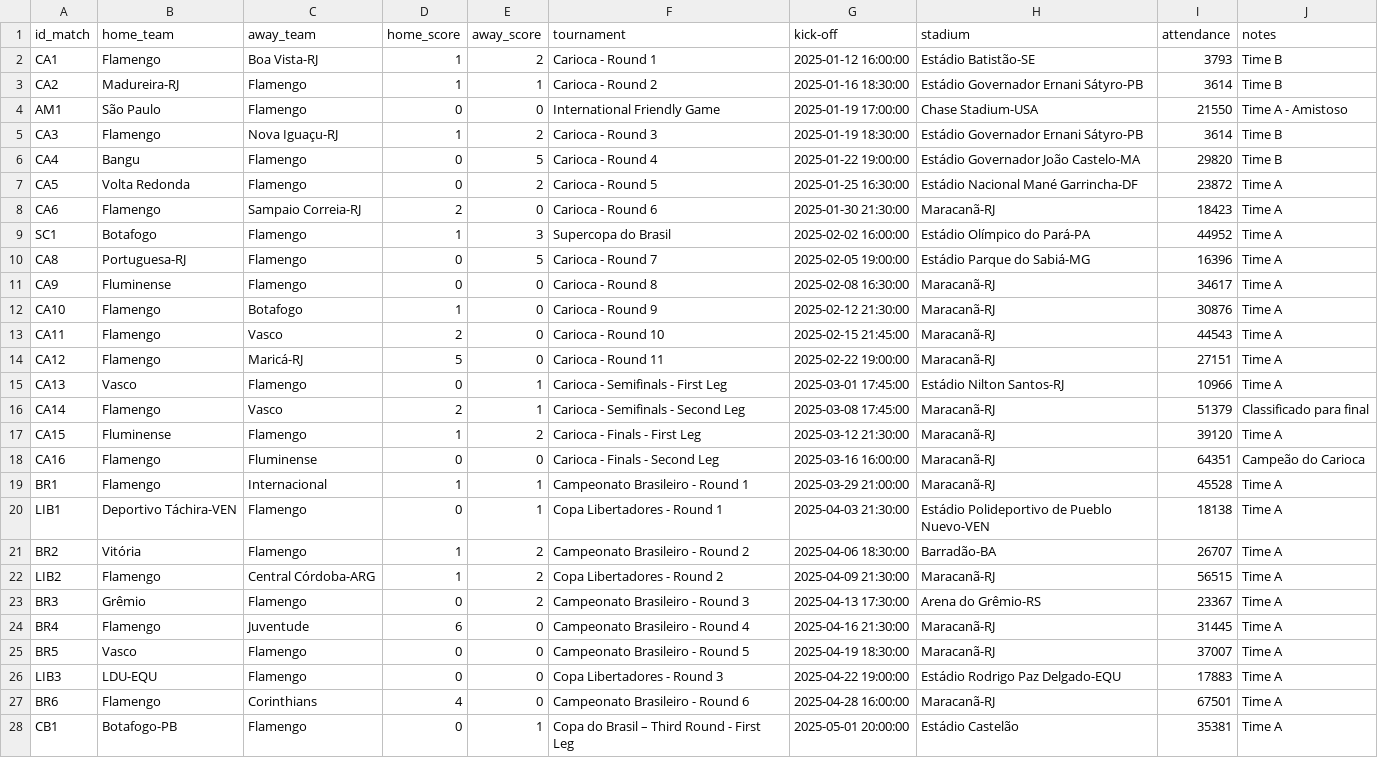
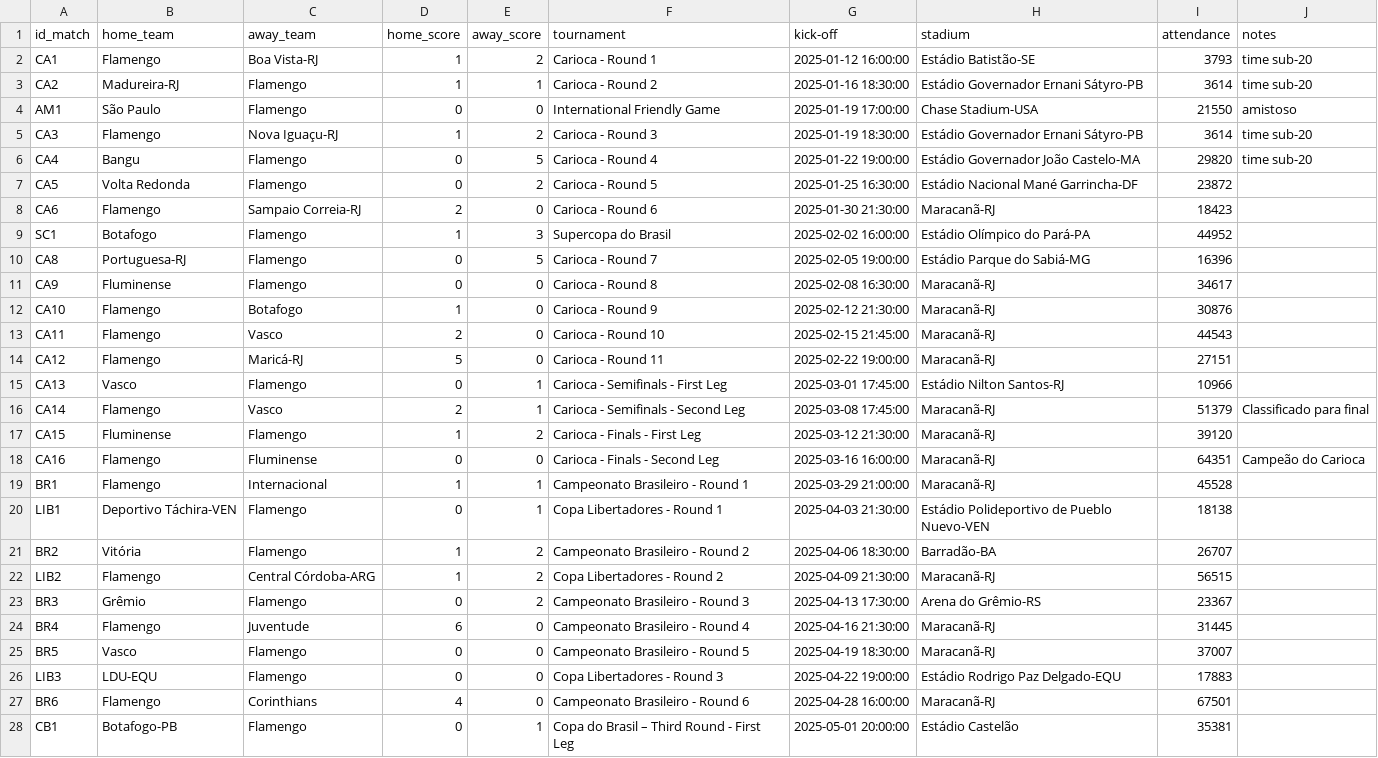
Before and after one commit to williamjouse/jogos-Flamengo-2025, a CSV file: data/raw/matches_FLA2025.csv, drawn as a sheet; only a part is shown; the diff covers the shown part only.

```diff
--- a/data/raw/matches_FLA2025.csv
+++ b/data/raw/matches_FLA2025.csv
@@ -1,28 +1,28 @@
 id_match,home_team,away_team,home_score,away_score,tournament,kick-off,stadium,attendance,notes
-CA1,Flamengo,Boa Vista-RJ,1,2,Carioca - Round 1,2025-01-12 16:00:00,Estádio Batistão-SE,3793,Time B
-CA2,Madureira-RJ,Flamengo,1,1,Carioca - Round 2,2025-01-16 18:30:00,Estádio Governador Ernani Sátyro-PB,3614,Time B
-AM1,São Paulo,Flamengo,0,0,International Friendly Game,2025-01-19 17:00:00,Chase Stadium-USA,21550,Time A - Amistoso
-CA3,Flamengo,Nova Iguaçu-RJ,1,2,Carioca - Round 3,2025-01-19 18:30:00,Estádio Governador Ernani Sátyro-PB,3614,Time B
-CA4,Bangu,Flamengo,0,5,Carioca - Round 4,2025-01-22 19:00:00,Estádio Governador João Castelo-MA,29820,Time B
-CA5,Volta Redonda,Flamengo,0,2,Carioca - Round 5,2025-01-25 16:30:00,Estádio Nacional Mané Garrincha-DF,23872,Time A
-CA6,Flamengo,Sampaio Correia-RJ,2,0,Carioca - Round 6,2025-01-30 21:30:00,Maracanã-RJ,18423,Time A
-SC1,Botafogo,Flamengo,1,3,Supercopa do Brasil,2025-02-02 16:00:00,Estádio Olímpico do Pará-PA,44952,Time A
-CA8,Portuguesa-RJ,Flamengo,0,5,Carioca - Round 7,2025-02-05 19:00:00,Estádio Parque do Sabiá-MG,16396,Time A
-CA9,Fluminense,Flamengo,0,0,Carioca - Round 8,2025-02-08 16:30:00,Maracanã-RJ,34617,Time A
-CA10,Flamengo,Botafogo,1,0,Carioca - Round 9,2025-02-12 21:30:00,Maracanã-RJ,30876,Time A
-CA11,Flamengo,Vasco,2,0,Carioca - Round 10,2025-02-15 21:45:00,Maracanã-RJ,44543,Time A
-CA12,Flamengo,Maricá-RJ,5,0,Carioca - Round 11,2025-02-22 19:00:00,Maracanã-RJ,27151,Time A
-CA13,Vasco,Flamengo,0,1,Carioca - Semifinals - First Leg,2025-03-01 17:45:00,Estádio Nilton Santos-RJ,10966,Time A
+CA1,Flamengo,Boa Vista-RJ,1,2,Carioca - Round 1,2025-01-12 16:00:00,Estádio Batistão-SE,3793,time sub-20
+CA2,Madureira-RJ,Flamengo,1,1,Carioca - Round 2,2025-01-16 18:30:00,Estádio Governador Ernani Sátyro-PB,3614,time sub-20
+AM1,São Paulo,Flamengo,0,0,International Friendly Game,2025-01-19 17:00:00,Chase Stadium-USA,21550,amistoso
+CA3,Flamengo,Nova Iguaçu-RJ,1,2,Carioca - Round 3,2025-01-19 18:30:00,Estádio Governador Ernani Sátyro-PB,3614,time sub-20
+CA4,Bangu,Flamengo,0,5,Carioca - Round 4,2025-01-22 19:00:00,Estádio Governador João Castelo-MA,29820,time sub-20
+CA5,Volta Redonda,Flamengo,0,2,Carioca - Round 5,2025-01-25 16:30:00,Estádio Nacional Mané Garrincha-DF,23872,
+CA6,Flamengo,Sampaio Correia-RJ,2,0,Carioca - Round 6,2025-01-30 21:30:00,Maracanã-RJ,18423,
+SC1,Botafogo,Flamengo,1,3,Supercopa do Brasil,2025-02-02 16:00:00,Estádio Olímpico do Pará-PA,44952,
+CA8,Portuguesa-RJ,Flamengo,0,5,Carioca - Round 7,2025-02-05 19:00:00,Estádio Parque do Sabiá-MG,16396,
+CA9,Fluminense,Flamengo,0,0,Carioca - Round 8,2025-02-08 16:30:00,Maracanã-RJ,34617,
+CA10,Flamengo,Botafogo,1,0,Carioca - Round 9,2025-02-12 21:30:00,Maracanã-RJ,30876,
+CA11,Flamengo,Vasco,2,0,Carioca - Round 10,2025-02-15 21:45:00,Maracanã-RJ,44543,
+CA12,Flamengo,Maricá-RJ,5,0,Carioca - Round 11,2025-02-22 19:00:00,Maracanã-RJ,27151,
+CA13,Vasco,Flamengo,0,1,Carioca - Semifinals - First Leg,2025-03-01 17:45:00,Estádio Nilton Santos-RJ,10966,
 CA14,Flamengo,Vasco,2,1,Carioca - Semifinals - Second Leg,2025-03-08 17:45:00,Maracanã-RJ,51379,Classificado para final
-CA15,Fluminense,Flamengo,1,2,Carioca - Finals - First Leg,2025-03-12 21:30:00,Maracanã-RJ,39120,Time A
+CA15,Fluminense,Flamengo,1,2,Carioca - Finals - First Leg,2025-03-12 21:30:00,Maracanã-RJ,39120,
 CA16,Flamengo,Fluminense,0,0,Carioca - Finals - Second Leg,2025-03-16 16:00:00,Maracanã-RJ,64351,Campeão do Carioca
-BR1,Flamengo,Internacional,1,1,Campeonato Brasileiro - Round 1,2025-03-29 21:00:00,Maracanã-RJ,45528,Time A
-LIB1,Deportivo Táchira-VEN,Flamengo,0,1,Copa Libertadores - Round 1,2025-04-03 21:30:00,Estádio Polideportivo de Pueblo Nuevo-VEN,18138,Time A
-BR2,Vitória,Flamengo,1,2,Campeonato Brasileiro - Round 2,2025-04-06 18:30:00,Barradão-BA,26707,Time A
-LIB2,Flamengo,Central Córdoba-ARG,1,2,Copa Libertadores - Round 2,2025-04-09 21:30:00,Maracanã-RJ,56515,Time A
-BR3,Grêmio,Flamengo,0,2,Campeonato Brasileiro - Round 3,2025-04-13 17:30:00,Arena do Grêmio-RS,23367,Time A
-BR4,Flamengo,Juventude,6,0,Campeonato Brasileiro - Round 4,2025-04-16 21:30:00,Maracanã-RJ,31445,Time A
-BR5,Vasco,Flamengo,0,0,Campeonato Brasileiro - Round 5,2025-04-19 18:30:00,Maracanã-RJ,37007,Time A
-LIB3,LDU-EQU,Flamengo,0,0,Copa Libertadores - Round 3,2025-04-22 19:00:00,Estádio Rodrigo Paz Delgado-EQU,17883,Time A
-BR6,Flamengo,Corinthians,4,0,Campeonato Brasileiro - Round 6,2025-04-28 16:00:00,Maracanã-RJ,67501,Time A
-CB1,Botafogo-PB,Flamengo,0,1,Copa do Brasil – Third Round - First Leg,2025-05-01 20:00:00,Estádio Castelão,35381,Time A
+BR1,Flamengo,Internacional,1,1,Campeonato Brasileiro - Round 1,2025-03-29 21:00:00,Maracanã-RJ,45528,
+LIB1,Deportivo Táchira-VEN,Flamengo,0,1,Copa Libertadores - Round 1,2025-04-03 21:30:00,Estádio Polideportivo de Pueblo Nuevo-VEN,18138,
+BR2,Vitória,Flamengo,1,2,Campeonato Brasileiro - Round 2,2025-04-06 18:30:00,Barradão-BA,26707,
+LIB2,Flamengo,Central Córdoba-ARG,1,2,Copa Libertadores - Round 2,2025-04-09 21:30:00,Maracanã-RJ,56515,
+BR3,Grêmio,Flamengo,0,2,Campeonato Brasileiro - Round 3,2025-04-13 17:30:00,Arena do Grêmio-RS,23367,
+BR4,Flamengo,Juventude,6,0,Campeonato Brasileiro - Round 4,2025-04-16 21:30:00,Maracanã-RJ,31445,
+BR5,Vasco,Flamengo,0,0,Campeonato Brasileiro - Round 5,2025-04-19 18:30:00,Maracanã-RJ,37007,
+LIB3,LDU-EQU,Flamengo,0,0,Copa Libertadores - Round 3,2025-04-22 19:00:00,Estádio Rodrigo Paz Delgado-EQU,17883,
+BR6,Flamengo,Corinthians,4,0,Campeonato Brasileiro - Round 6,2025-04-28 16:00:00,Maracanã-RJ,67501,
+CB1,Botafogo-PB,Flamengo,0,1,Copa do Brasil – Third Round - First Leg,2025-05-01 20:00:00,Estádio Castelão,35381,
```
Also changed, not shown: 1 added row and 25 edited cells elsewhere in this file, data/processed/goal_scorers_2025_processed.csv, data/processed/matches_FLA2025_processed.csv, 10 other files.
